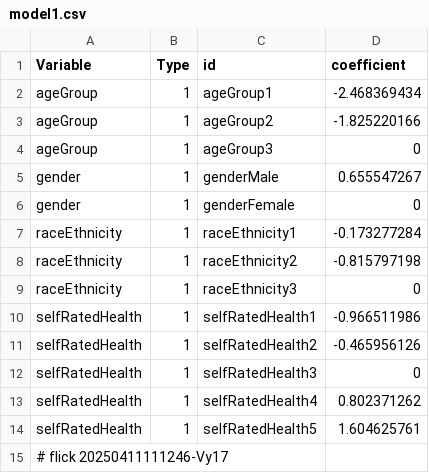
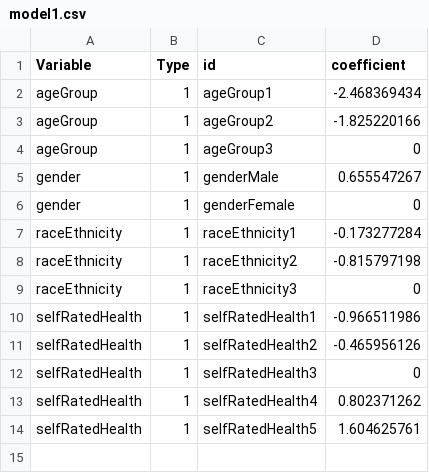
Before and after one commit to abikesa/gtpci-forum, a CSV file: testbin/test2/assets/csv/model1.csv, drawn as a sheet; the diff names each change by its address in the sheet, - before the commit and + after, or states it on an @@ line.

```diff
--- a/testbin/test2/assets/csv/model1.csv
+++ b/testbin/test2/assets/csv/model1.csv
-row 15: # flick 20250411111246-Vy17
```
Also changed, not shown: testbin/test2/assets/csv/don_var1.csv, testbin/test2/assets/csv/model2.csv, 55 other files.
